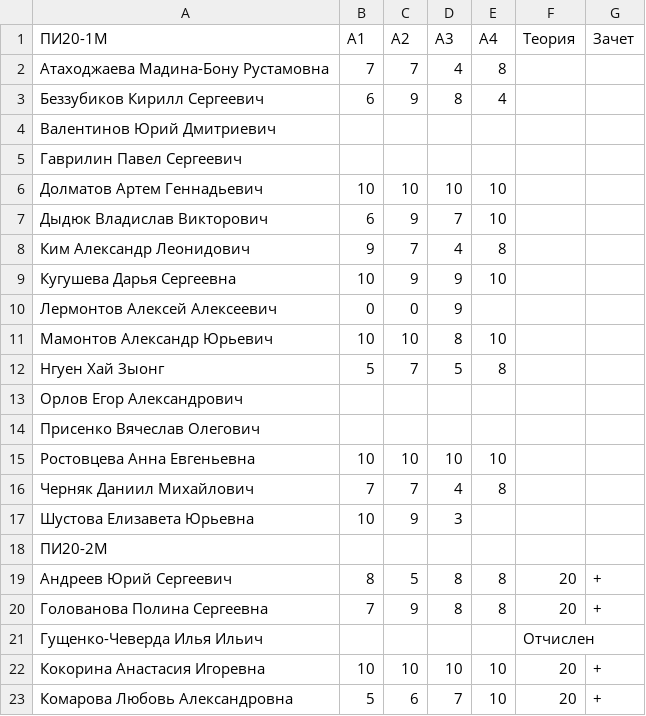
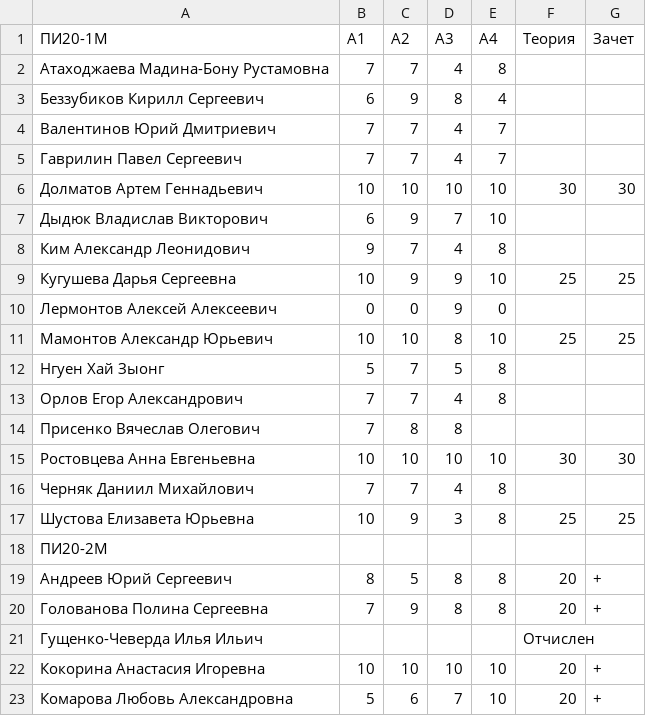
Before and after one commit to balezz/cv_course, a CSV file: LEADERBOARD.csv, drawn as a sheet; only a part is shown.

Commit message:
Update LEADERBOARD.csv

```diff
--- a/LEADERBOARD.csv
+++ b/LEADERBOARD.csv
@@ -3,16 +3,16 @@
 Беззубиков Кирилл Сергеевич,6,9,8,4,,
-Валентинов Юрий Дмитриевич,,,,,,
-Гаврилин Павел Сергеевич,,,,,,
-Долматов Артем Геннадьевич,10,10,10,10,,
+Валентинов Юрий Дмитриевич,7,7,4,7,,
+Гаврилин Павел Сергеевич,7,7,4,7,,
+Долматов Артем Геннадьевич,10,10,10,10,30,30
 Дыдюк Владислав Викторович,6,9,7,10,,
 Ким Александр Леонидович,9,7,4,8,,
-Кугушева Дарья Сергеевна,10,9,9,10,,
-Лермонтов Алексей Алексеевич,0,0,9,,,
-Мамонтов Александр Юрьевич,10,10,8,10,,
+Кугушева Дарья Сергеевна,10,9,9,10,25,25
+Лермонтов Алексей Алексеевич,0,0,9,0,,
+Мамонтов Александр Юрьевич,10,10,8,10,25,25
 Нгуен Хай Зыонг,5,7,5,8,,
-Орлов Егор Александрович,,,,,,
-Присенко Вячеслав Олегович,,,,,,
-Ростовцева Анна Евгеньевна,10,10,10,10,,
+Орлов Егор Александрович,7,7,4,8,,
+Присенко Вячеслав Олегович,7,8,8,,,
+Ростовцева Анна Евгеньевна,10,10,10,10,30,30
 Черняк Даниил Михайлович,7,7,4,8,,
-Шустова Елизавета Юрьевна,10,9,3,,,
+Шустова Елизавета Юрьевна,10,9,3,8,25,25
 ПИ20-2М,,,,,,
```
